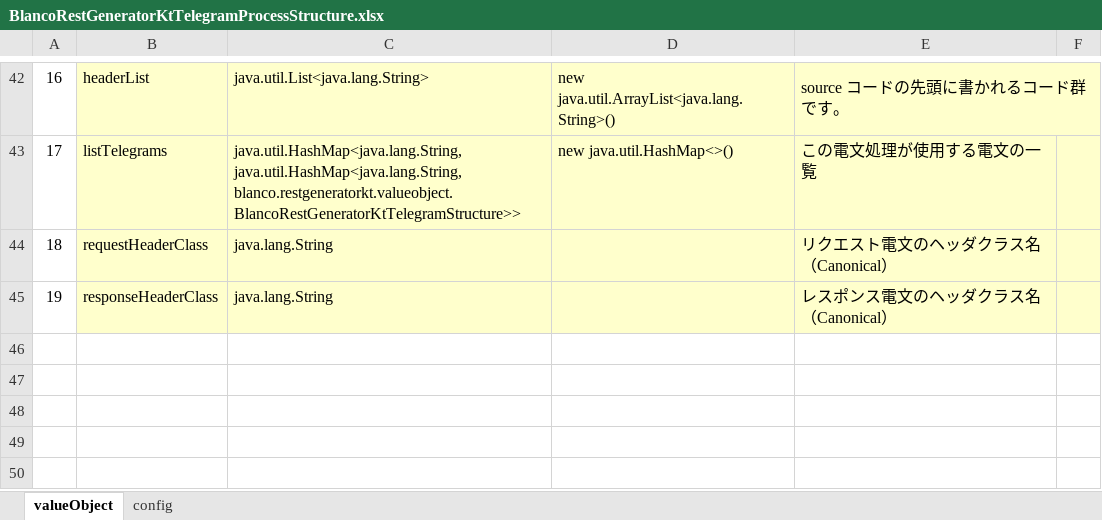
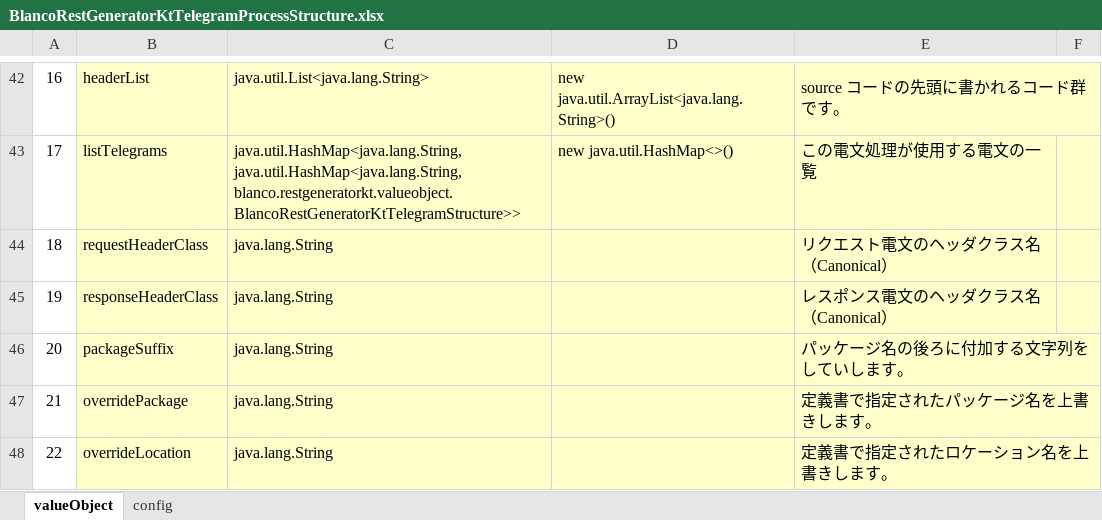
Before and after one commit to uedaueo/blancoRestGeneratorKt, an Excel workbook: meta/program/BlancoRestGeneratorKtTelegramProcessStructure.xlsx, sheet valueObject, drawn as a sheet; only a part is shown, gaps mark what is left out; values as stored, in another font and other column widths than the file's, no borders; the diff names each change by its address in the sheet, - before the commit and + after, or states it on an @@ line.

```diff
--- a/meta/program/BlancoRestGeneratorKtTelegramProcessStructure.xlsx (sheet valueObject)
+++ b/meta/program/BlancoRestGeneratorKtTelegramProcessStructure.xlsx (sheet valueObject)
+row 46: 20 | packageSuffix | java.lang.String |  | パッケージ名の後ろに付加する文字列をしていします。
+row 47: 21 | overridePackage | java.lang.String |  | 定義書で指定されたパッケージ名を上書きします。
+row 48: 22 | overrideLocation | java.lang.String |  | 定義書で指定されたロケーション名を上書きします。
```
Also changed, not shown: meta/program/BlancoRestGeneratorKtConstants.xlsx, meta/program/BlancoRestGeneratorKtTask.xlsx, 15 other files.
